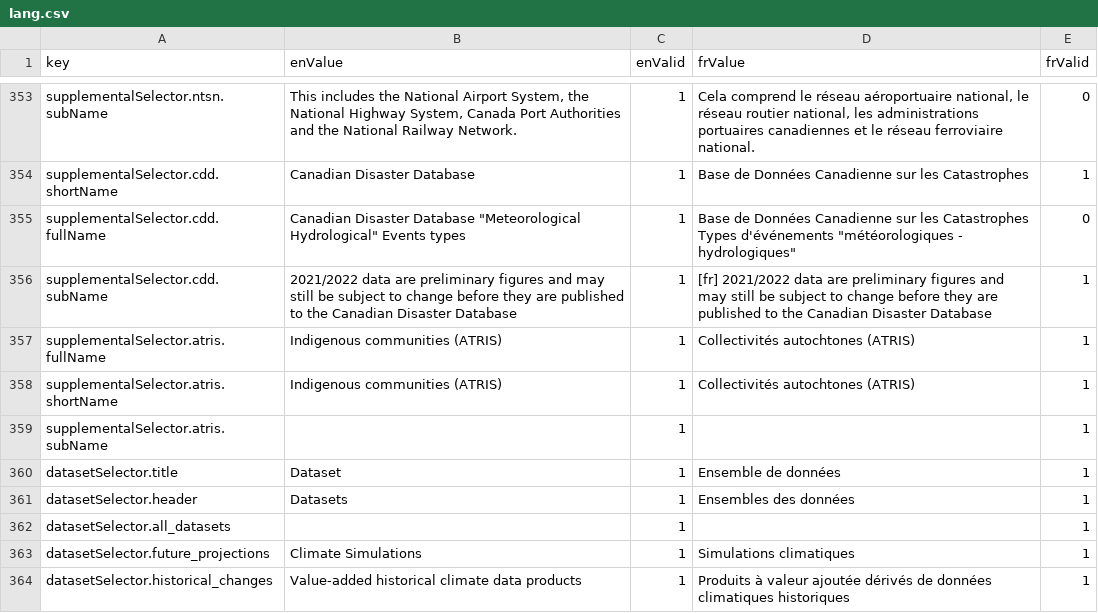
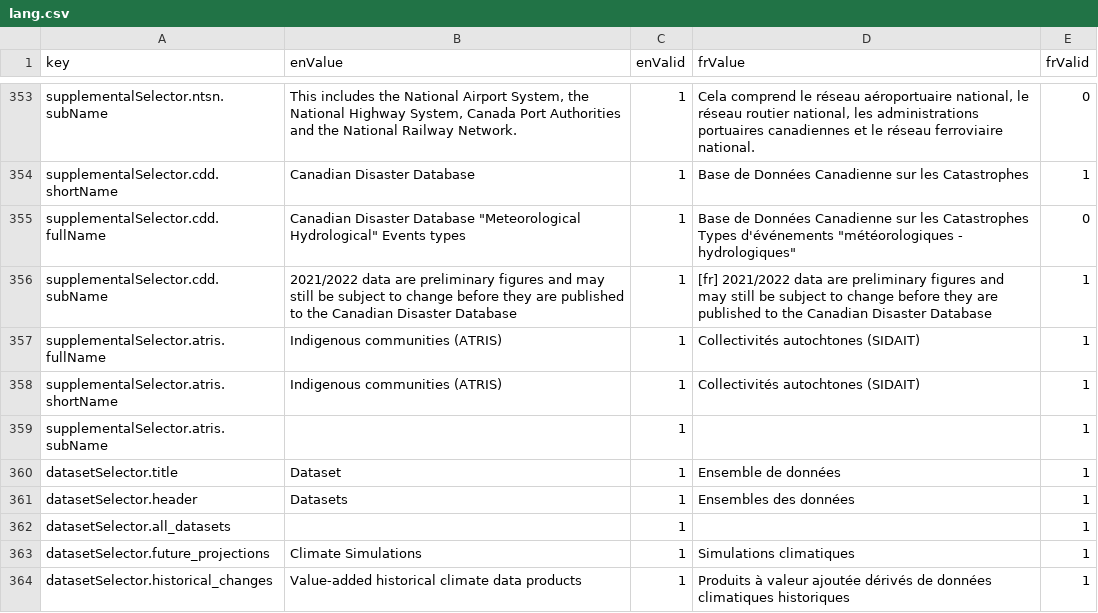
Before and after one commit to milespetrov/cccs, a CSV file: src/lang/lang.csv, drawn as a sheet; only a part is shown, gaps mark what is left out.

Commit message:
atris language tweaks

```diff
--- a/src/lang/lang.csv
+++ b/src/lang/lang.csv
@@ -356,4 +356,4 @@ supplementalSelector.cdd.fullName,Canadian Disaster Database "Meteorological Hyd
 supplementalSelector.cdd.subName,2021/2022 data are preliminary figures and may still be subject to change before they are published to the Canadian Disaster Database,1,[fr] 2021/2022 data are preliminary figures and may still be subject to change before they are published to the Canadian Disaster Database,1
-supplementalSelector.atris.fullName,Indigenous communities (ATRIS),1,Collectivités autochtones (ATRIS),1
-supplementalSelector.atris.shortName,Indigenous communities (ATRIS),1,Collectivités autochtones (ATRIS),1
+supplementalSelector.atris.fullName,Indigenous communities (ATRIS),1,Collectivités autochtones (SIDAIT),1
+supplementalSelector.atris.shortName,Indigenous communities (ATRIS),1,Collectivités autochtones (SIDAIT),1
 supplementalSelector.atris.subName,,1,,1
```
Also changed, not shown: 2 other files.
